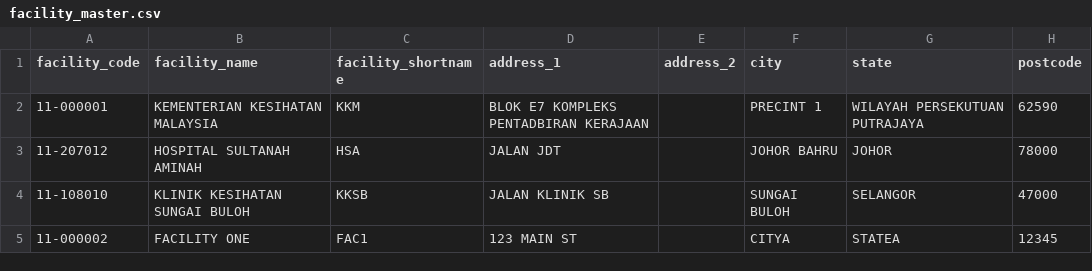
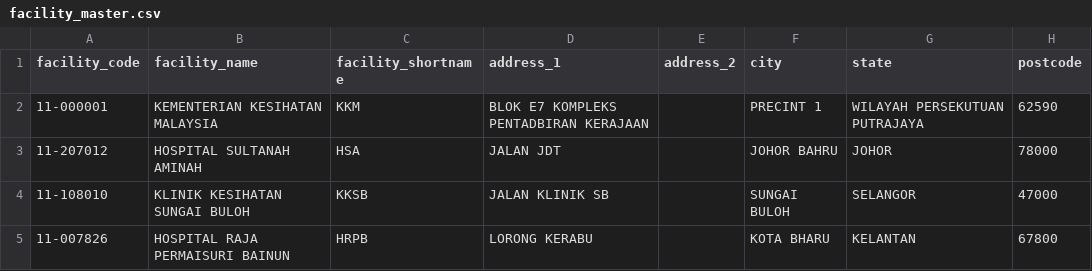
Before and after one commit to drmayu7/myhdd, a CSV file: facility_master.csv, drawn as a sheet; removed rows and columns are numbered as before the commit, all else as after; the diff names each change by its address in the sheet, - before the commit and + after, or states it on an @@ line.

Commit message:
Update facility_master.csv

```diff
--- a/facility_master.csv
+++ b/facility_master.csv
-row 5: 11-000002 | FACILITY ONE | FAC1 | 123 MAIN ST |  | CITYA | STATEA | 12345
+row 5: 11-007826 | HOSPITAL RAJA PERMAISURI BAINUN | HRPB | LORONG KERABU |  | KOTA BHARU | KELANTAN | 67800
```
